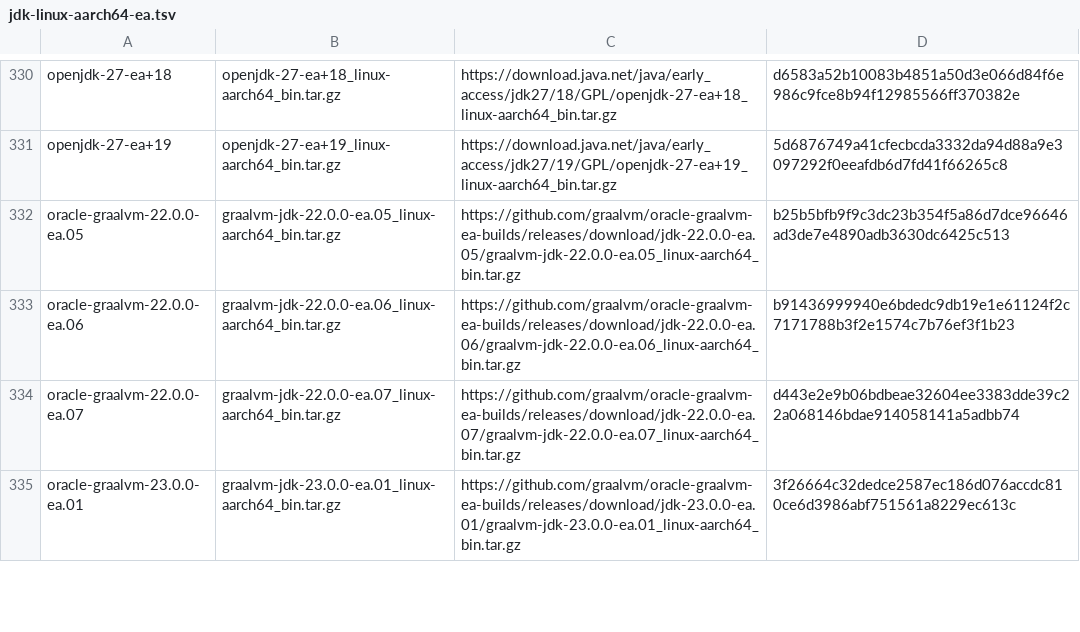
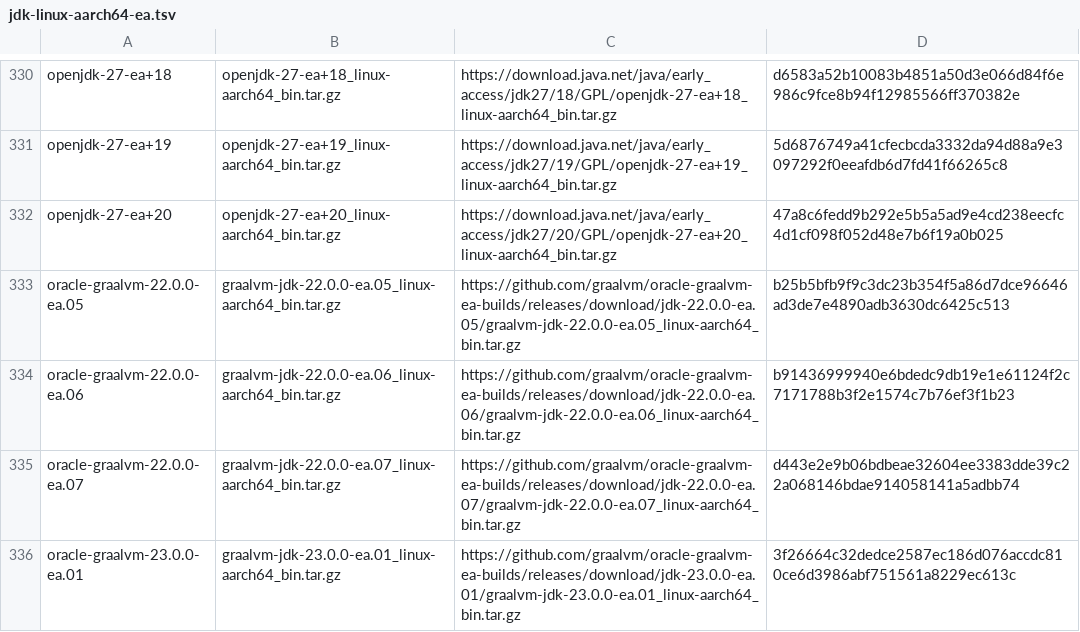
Before and after one commit to halcyon/asdf-java, a TSV file: data/jdk-linux-aarch64-ea.tsv, drawn as a sheet; only a part is shown, gaps mark what is left out; the diff names each change by its address in the sheet, - before the commit and + after, or states it on an @@ line.

```diff
--- a/data/jdk-linux-aarch64-ea.tsv
+++ b/data/jdk-linux-aarch64-ea.tsv
+row 332: openjdk-27-ea+20 | openjdk-27-ea+20_linux-aarch64_bin.tar.gz | https://download.java.net/java/early_access/jdk27/20/GPL/openjdk-27-ea+20_linux-aarch64_bin.tar.gz | 47a8c6fedd9b292e5b5a5ad9e4cd238eecfc4d1cf098f052d48e7b6f19a0b025
```
Also changed, not shown: data/jdk-linux-x86_64-ea.tsv, data/jdk-macosx-aarch64-ea.tsv, 5 other files.
